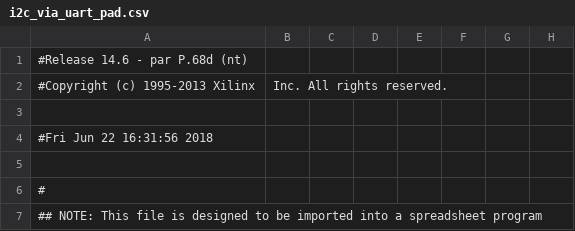
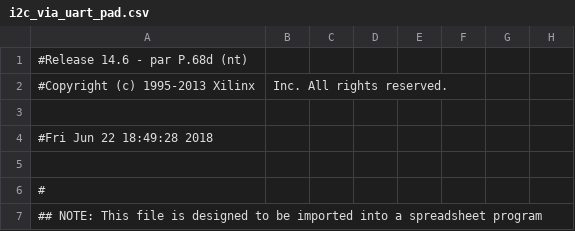
Before and after one commit to miroslavradakovicRA402014/Bachelor_work, a CSV file: I2C_Emulation_Via_Serial/i2c_via_uart_pad.csv, drawn as a sheet; only a part is shown; the diff names each change by its address in the sheet, - before the commit and + after, or states it on an @@ line.

```diff
--- a/I2C_Emulation_Via_Serial/i2c_via_uart_pad.csv
+++ b/I2C_Emulation_Via_Serial/i2c_via_uart_pad.csv
-A4: #Fri Jun 22 16:31:56 2018
+A4: #Fri Jun 22 18:49:28 2018
```
Also changed, not shown: 45 other files.
